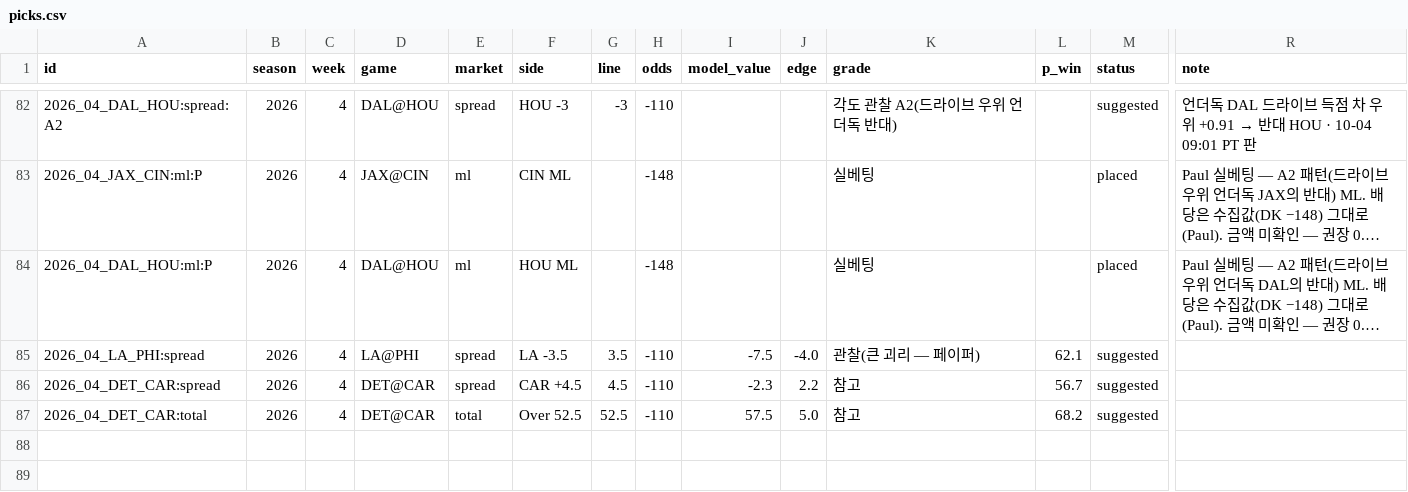
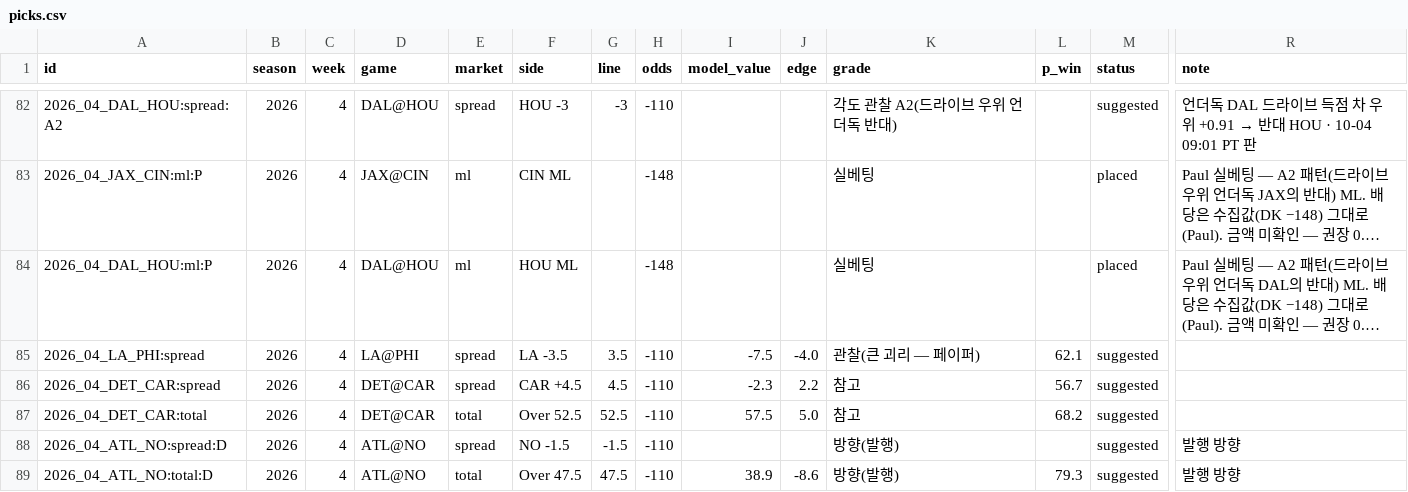
Before and after one commit to hyongdopaulyoon-sketch/hyongdopaulyoon-sketch-nfl-weekly, a CSV file: data/picks.csv, drawn as a sheet; only a part is shown, gaps mark what is left out; long unchanged cells end in …; rows hold the shown columns only; the diff names each change by its address in the sheet, - before the commit and + after, or states it on an @@ line.

```diff
--- a/data/picks.csv
+++ b/data/picks.csv
+row 88: 2026_04_ATL_NO:spread:D | 2026 | 4 | ATL@NO | spread | NO -1.5 | -1.5 | -110 |  |  | 방향(발행) |  | suggested | 발행 방향
+row 89: 2026_04_ATL_NO:total:D | 2026 | 4 | ATL@NO | total | Over 47.5 | 47.5 | -110 | 38.9 | -8.6 | 방향(발행) | 79.3 | suggested | 발행 방향
```
Also changed, not shown: data/2026-w04/predictions.csv, 6 other files.
